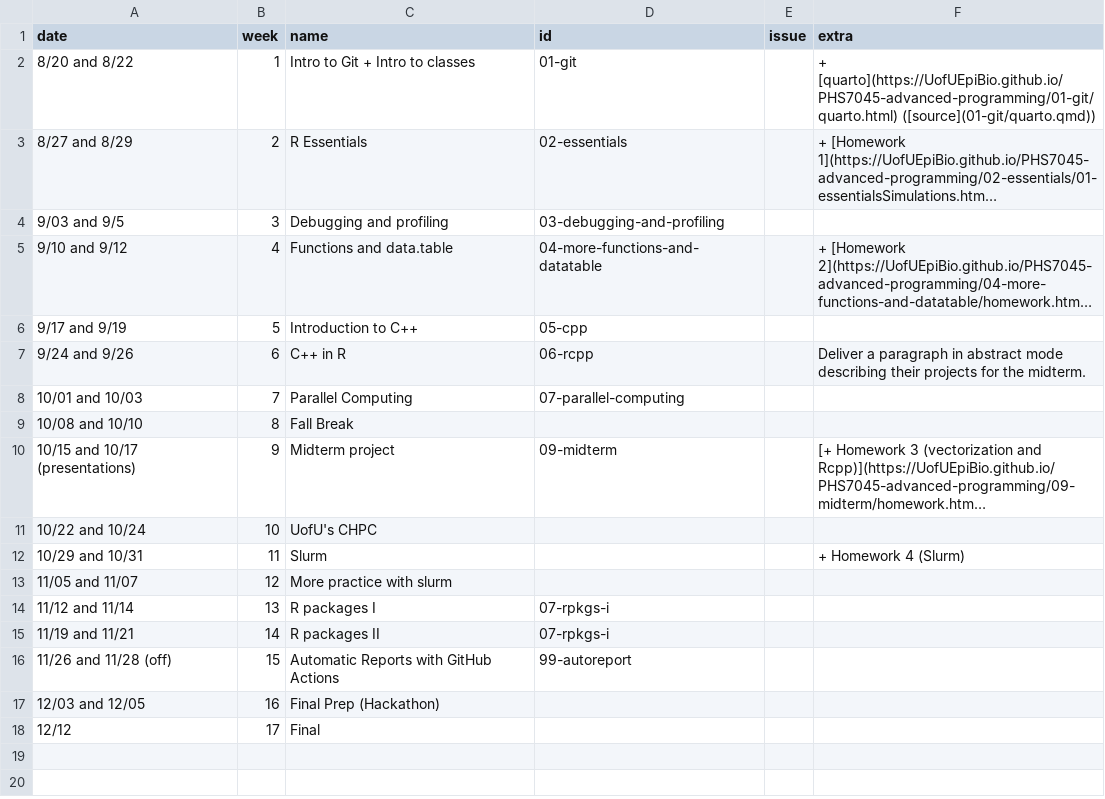
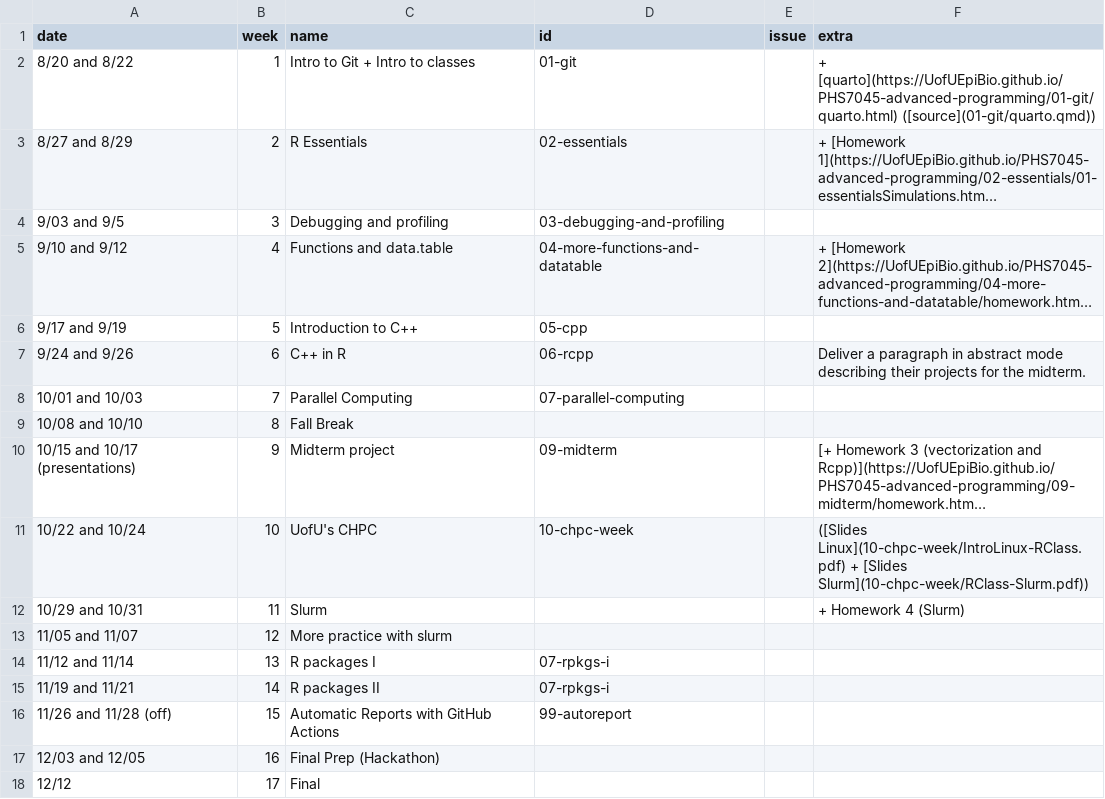
Before and after one commit to UofUEpiBio/PHS7045-advanced-programming, a CSV file: pages.csv, drawn as a sheet; long unchanged cells end in …; the diff names each change by its address in the sheet, - before the commit and + after, or states it on an @@ line.

Commit message:
Adding CHPC slides

```diff
--- a/pages.csv
+++ b/pages.csv
-D11 (id): (empty)
+D11 (id): 10-chpc-week
-F11 (extra): (empty)
+F11 (extra): ([Slides Linux](10-chpc-week/IntroLinux-RClass.pdf) + [Slides Slurm](10-chpc-week/RClass-Slurm.pdf))
```
Also changed, not shown: 4 other files.
